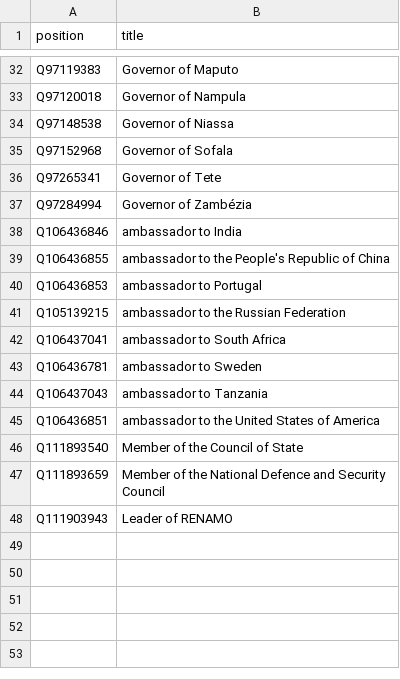
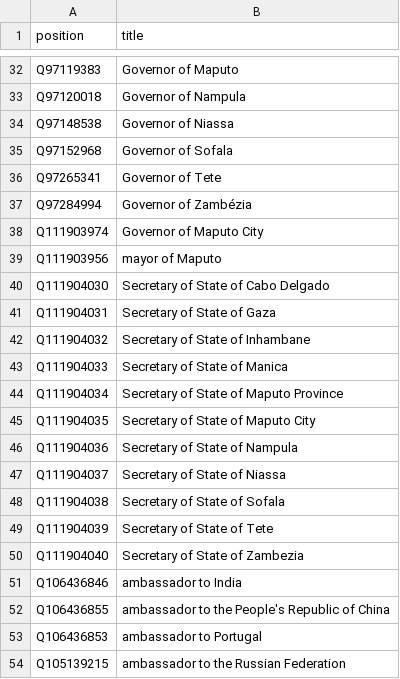
Before and after one commit to every-politician-scrapers/mozambique, a CSV file: wikidata/xtra-positions.csv, drawn as a sheet; only a part is shown, gaps mark what is left out; the shorter side is filled out with more unchanged rows.

Commit message:
add local positions

```diff
--- a/wikidata/xtra-positions.csv
+++ b/wikidata/xtra-positions.csv
@@ -37,2 +37,15 @@ Q97265341,Governor of Tete
 Q97284994,Governor of Zambézia
+Q111903974,Governor of Maputo City
+Q111903956,mayor of Maputo
+Q111904030,Secretary of State of Cabo Delgado
+Q111904031,Secretary of State of Gaza
+Q111904032,Secretary of State of Inhambane
+Q111904033,Secretary of State of Manica
+Q111904034,Secretary of State of Maputo Province
+Q111904035,Secretary of State of Maputo City
+Q111904036,Secretary of State of Nampula
+Q111904037,Secretary of State of Niassa
+Q111904038,Secretary of State of Sofala
+Q111904039,Secretary of State of Tete
+Q111904040,Secretary of State of Zambezia
 Q106436846,ambassador to India
```
